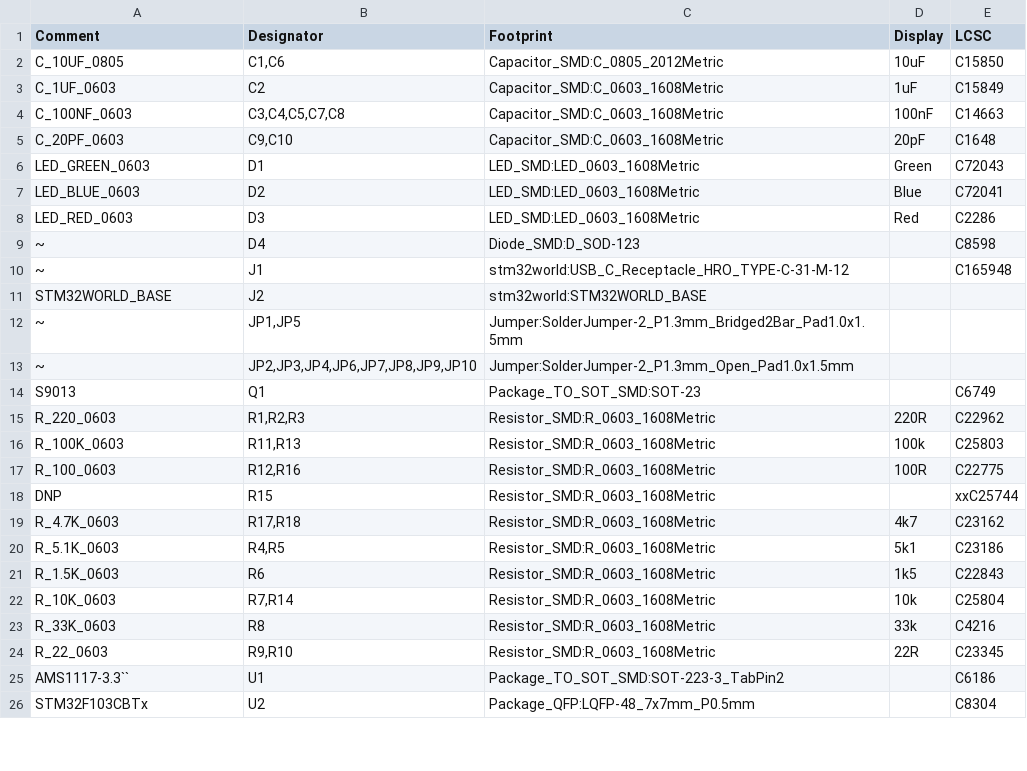
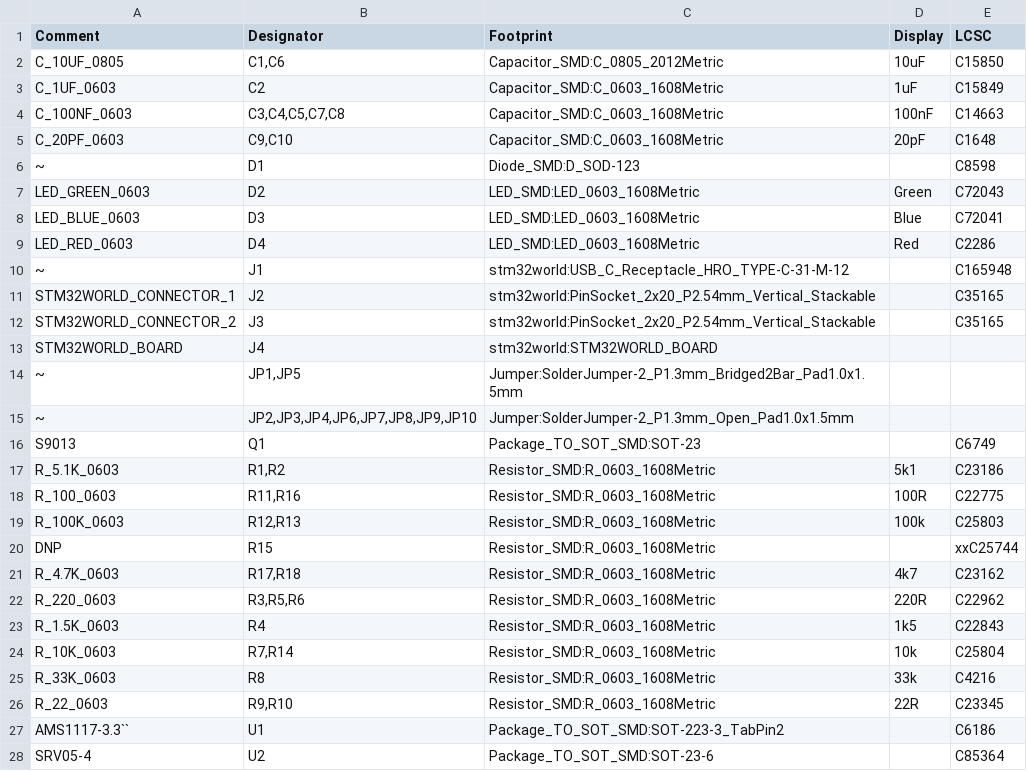
Before and after one commit to STM32World/hardware, a CSV file: prgstl/prgstl.csv, drawn as a sheet; only a part is shown; the diff covers the shown part only.

```diff
--- a/prgstl/prgstl.csv
+++ b/prgstl/prgstl.csv
@@ -5,8 +5,10 @@ Comment,Designator,Footprint,Display,LCSC
 "C_20PF_0603","C9,C10","Capacitor_SMD:C_0603_1608Metric","20pF","C1648"
-"LED_GREEN_0603","D1","LED_SMD:LED_0603_1608Metric","Green","C72043"
-"LED_BLUE_0603","D2","LED_SMD:LED_0603_1608Metric","Blue","C72041"
-"LED_RED_0603","D3","LED_SMD:LED_0603_1608Metric","Red","C2286"
-"~","D4","Diode_SMD:D_SOD-123","","C8598"
+"~","D1","Diode_SMD:D_SOD-123","","C8598"
+"LED_GREEN_0603","D2","LED_SMD:LED_0603_1608Metric","Green","C72043"
+"LED_BLUE_0603","D3","LED_SMD:LED_0603_1608Metric","Blue","C72041"
+"LED_RED_0603","D4","LED_SMD:LED_0603_1608Metric","Red","C2286"
 "~","J1","stm32world:USB_C_Receptacle_HRO_TYPE-C-31-M-12","","C165948"
-"STM32WORLD_BASE","J2","stm32world:STM32WORLD_BASE"
+"STM32WORLD_CONNECTOR_1","J2","stm32world:PinSocket_2x20_P2.54mm_Vertical_Stackable","","C35165"
+"STM32WORLD_CONNECTOR_2","J3","stm32world:PinSocket_2x20_P2.54mm_Vertical_Stackable","","C35165"
+"STM32WORLD_BOARD","J4","stm32world:STM32WORLD_BOARD"
 "~","JP1,JP5","Jumper:SolderJumper-2_P1.3mm_Bridged2Bar_Pad1.0x1.5mm"
@@ -14,9 +16,9 @@ Comment,Designator,Footprint,Display,LCSC
 "S9013","Q1","Package_TO_SOT_SMD:SOT-23","","C6749"
-"R_220_0603","R1,R2,R3","Resistor_SMD:R_0603_1608Metric","220R","C22962"
-"R_100K_0603","R11,R13","Resistor_SMD:R_0603_1608Metric","100k","C25803"
-"R_100_0603","R12,R16","Resistor_SMD:R_0603_1608Metric","100R","C22775"
+"R_5.1K_0603","R1,R2","Resistor_SMD:R_0603_1608Metric","5k1","C23186"
+"R_100_0603","R11,R16","Resistor_SMD:R_0603_1608Metric","100R","C22775"
+"R_100K_0603","R12,R13","Resistor_SMD:R_0603_1608Metric","100k","C25803"
 "DNP","R15","Resistor_SMD:R_0603_1608Metric","","xxC25744"
 "R_4.7K_0603","R17,R18","Resistor_SMD:R_0603_1608Metric","4k7","C23162"
-"R_5.1K_0603","R4,R5","Resistor_SMD:R_0603_1608Metric","5k1","C23186"
-"R_1.5K_0603","R6","Resistor_SMD:R_0603_1608Metric","1k5","C22843"
+"R_220_0603","R3,R5,R6","Resistor_SMD:R_0603_1608Metric","220R","C22962"
+"R_1.5K_0603","R4","Resistor_SMD:R_0603_1608Metric","1k5","C22843"
 "R_10K_0603","R7,R14","Resistor_SMD:R_0603_1608Metric","10k","C25804"
@@ -25,2 +27,2 @@ Comment,Designator,Footprint,Display,LCSC
 "AMS1117-3.3``","U1","Package_TO_SOT_SMD:SOT-223-3_TabPin2","","C6186"
-"STM32F103CBTx","U2","Package_QFP:LQFP-48_7x7mm_P0.5mm","","C8304"
+"SRV05-4","U2","Package_TO_SOT_SMD:SOT-23-6","","C85364"
```
Also changed, not shown: 3 edited cells elsewhere in this file, prgstl/prgstl_a_pos.csv, prgstl/rev_a/prgstl-top-pos.csv, 32 other files.
